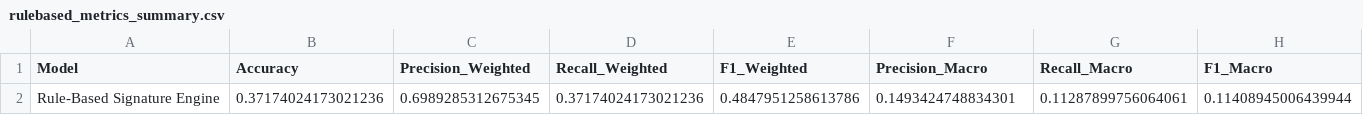
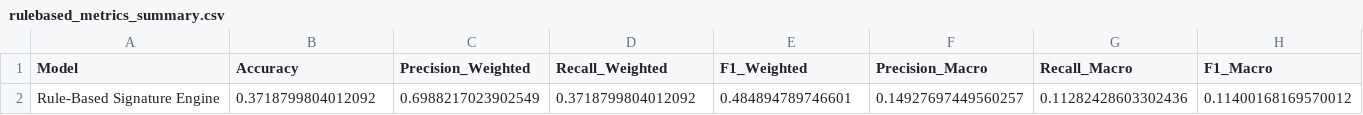
Before and after one commit to miguelsyk0/cicids2017-ids-pipeline, a CSV file: data/metrics/rulebased_metrics_summary.csv, drawn as a sheet.

```diff
--- a/data/metrics/rulebased_metrics_summary.csv
+++ b/data/metrics/rulebased_metrics_summary.csv
@@ -1,2 +1,2 @@
 Model,Accuracy,Precision_Weighted,Recall_Weighted,F1_Weighted,Precision_Macro,Recall_Macro,F1_Macro
-Rule-Based Signature Engine,0.37174024173021236,0.6989285312675345,0.37174024173021236,0.4847951258613786,0.1493424748834301,0.11287899756064061,0.11408945006439944
+Rule-Based Signature Engine,0.3718799804012092,0.6988217023902549,0.3718799804012092,0.484894789746601,0.14927697449560257,0.11282428603302436,0.11400168169570012
```
Also changed, not shown: data/metrics/model_comparison_summary.csv, data/metrics/rulebased_classification_report.csv, 18 other files.
